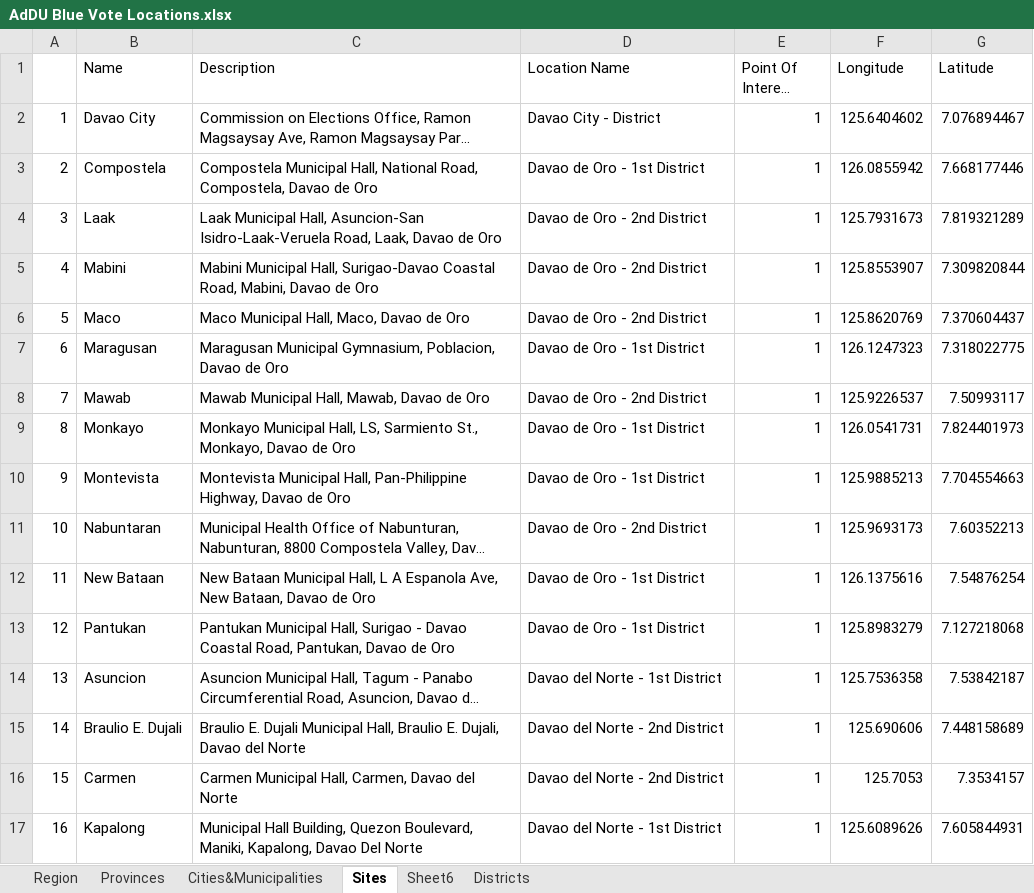
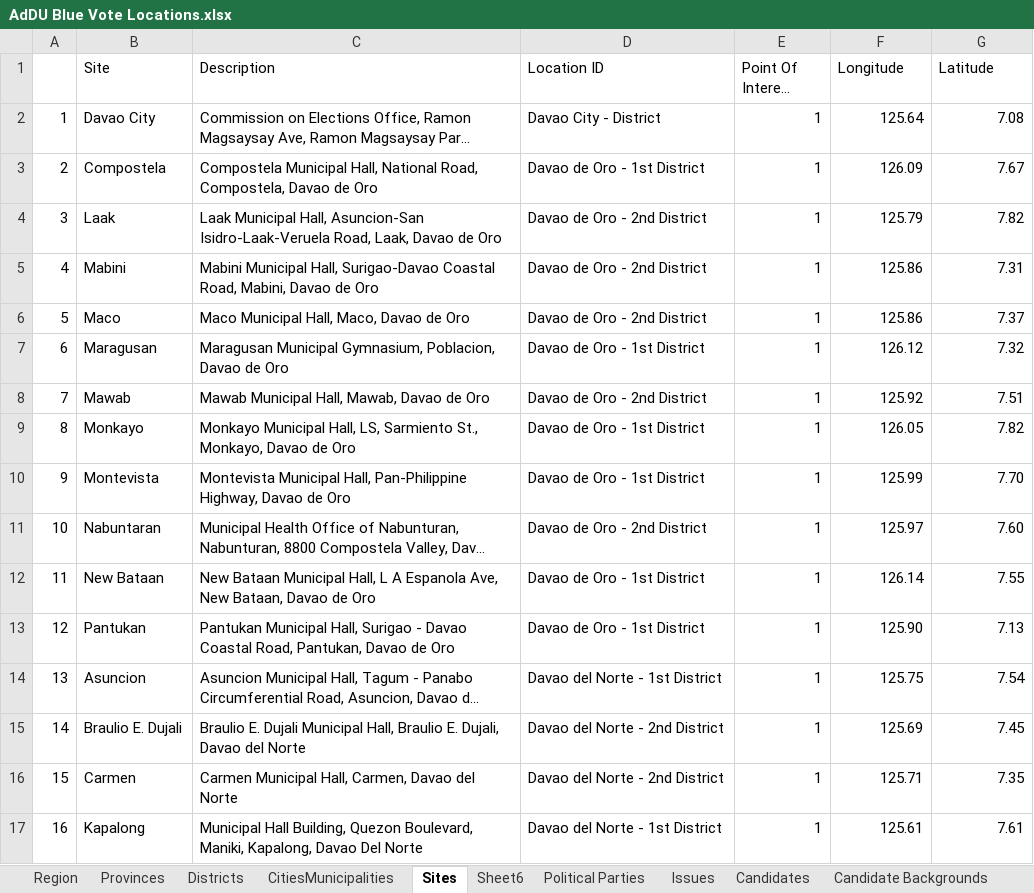
Before and after one commit to MTHLily/addu-blue-vote, an Excel workbook: public/data/AdDU Blue Vote Locations.xlsx, sheet Sites, drawn as a sheet; only a part is shown; long unchanged cells end in …; values as stored, in another font and other column widths than the file's, no borders; the diff covers the shown part only; the diff names each change by its address in the sheet, - before the commit and + after, or states it on an @@ line.

Commit message:
Added excel imports for Candidates and Political Parties

```diff
--- a/public/data/AdDU Blue Vote Locations.xlsx (sheet Sites)
+++ b/public/data/AdDU Blue Vote Locations.xlsx (sheet Sites)
-sheet tab: Cities&Municipalities
+sheet tab: CitiesMunicipalities
+sheet tab: Political Parties
+sheet tab: Issues
+sheet tab: Candidates
+sheet tab: Candidate Backgrounds
@@ sheet tab order changed: Region | Provinces | Districts | CitiesMunicipalities | Sites | Sheet6 | Political Parties | Issues | Candidates | Candidate Backgrounds @@
-B1: Name
+B1: Site
-D1: Location Name
+D1: Location ID
-F2 (Longitude): 125.6404602
+F2 (Longitude): 125.64
-G2 (Latitude): 7.076894467
+G2 (Latitude): 7.08
-F3 (Longitude): 126.0855942
+F3 (Longitude): 126.09
-G3 (Latitude): 7.668177446
+G3 (Latitude): 7.67
-F4 (Longitude): 125.7931673
+F4 (Longitude): 125.79
-G4 (Latitude): 7.819321289
+G4 (Latitude): 7.82
-F5 (Longitude): 125.8553907
+F5 (Longitude): 125.86
-G5 (Latitude): 7.309820844
+G5 (Latitude): 7.31
-F6 (Longitude): 125.8620769
+F6 (Longitude): 125.86
-G6 (Latitude): 7.370604437
+G6 (Latitude): 7.37
-F7 (Longitude): 126.1247323
+F7 (Longitude): 126.12
-G7 (Latitude): 7.318022775
+G7 (Latitude): 7.32
-F8 (Longitude): 125.9226537
+F8 (Longitude): 125.92
-G8 (Latitude): 7.50993117
+G8 (Latitude): 7.51
-F9 (Longitude): 126.0541731
+F9 (Longitude): 126.05
-G9 (Latitude): 7.824401973
+G9 (Latitude): 7.82
-F10 (Longitude): 125.9885213
+F10 (Longitude): 125.99
-G10 (Latitude): 7.704554663
+G10 (Latitude): 7.70
-F11 (Longitude): 125.9693173
+F11 (Longitude): 125.97
-G11 (Latitude): 7.60352213
+G11 (Latitude): 7.60
-F12 (Longitude): 126.1375616
+F12 (Longitude): 126.14
-G12 (Latitude): 7.54876254
+G12 (Latitude): 7.55
-F13 (Longitude): 125.8983279
+F13 (Longitude): 125.90
-G13 (Latitude): 7.127218068
+G13 (Latitude): 7.13
-F14 (Longitude): 125.7536358
+F14 (Longitude): 125.75
-G14 (Latitude): 7.53842187
+G14 (Latitude): 7.54
-F15 (Longitude): 125.690606
+F15 (Longitude): 125.69
-G15 (Latitude): 7.448158689
+G15 (Latitude): 7.45
-F16 (Longitude): 125.7053
+F16 (Longitude): 125.71
-G16 (Latitude): 7.3534157
+G16 (Latitude): 7.35
-F17 (Longitude): 125.6089626
+F17 (Longitude): 125.61
-G17 (Latitude): 7.605844931
+G17 (Latitude): 7.61
```
Also changed, not shown: 64 edited cells elsewhere in this sheet, sheet Sheet6, sheet Region, sheet Districts, sheet Provinces, other sheet tabs, 8 other files.
